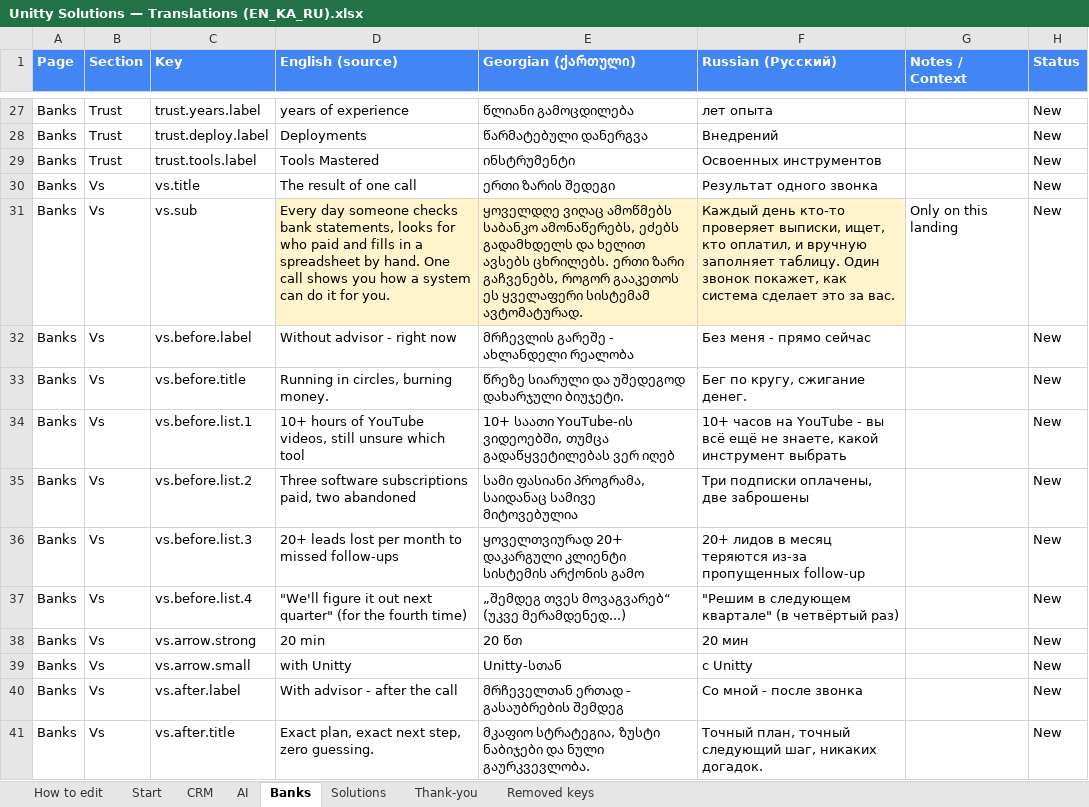
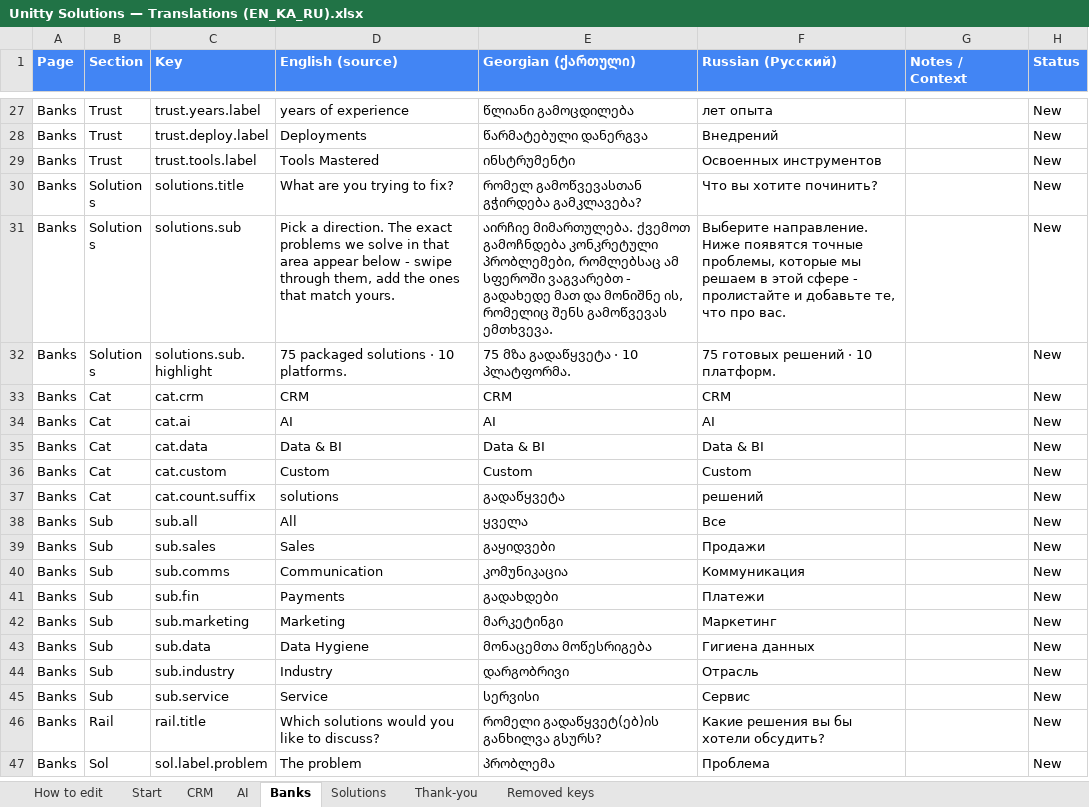
Before and after one commit to Unitty-hub/unitty-solutions-landing, an Excel workbook: Claude outputs/Unitty Solutions — Translations (EN_KA_RU).xlsx, sheet Banks, drawn as a sheet; only a part is shown, gaps mark what is left out; the shorter side is filled out with more unchanged rows; values as stored, in another font and other column widths than the file's, no borders; the diff covers the shown part only; the diff names each change by its address in the sheet, - before the commit and + after, or states it on an @@ line.

```diff
--- a/Claude outputs/Unitty Solutions — Translations (EN_KA_RU).xlsx (sheet Banks)
+++ b/Claude outputs/Unitty Solutions — Translations (EN_KA_RU).xlsx (sheet Banks)
-row 30: Banks | Vs | vs.title | The result of one call | ერთი ზარის შედეგი | Результат одного звонка |  | New
-row 31: Banks | Vs | vs.sub | Every day someone checks bank statements, looks for who paid and fills in a spreadsheet by hand. One call shows you how a system can do it for you. | ყოველდღე ვიღაც ამოწმებს საბანკო ამონაწერებს, ეძებს გადამხდელს და ხელით ავსებს ცხრილებს. ერთი ზარი გაჩვენებს, როგორ გააკეთოს ეს ყველაფერი სისტემამ ავტომატურად. | Каждый день кто-то проверяет выписки, ищет, кто оплатил, и вручную заполняет таблицу. Один звонок покажет, как система сделает это за вас. | Only on this landing | New
-row 32: Banks | Vs | vs.before.label | Without advisor - right now | მრჩევლის გარეშე - ახლანდელი რეალობა | Без меня - прямо сейчас |  | New
-row 33: Banks | Vs | vs.before.title | Running in circles, burning money. | წრეზე სიარული და უშედეგოდ დახარჯული ბიუჯეტი. | Бег по кругу, сжигание денег. |  | New
-row 34: Banks | Vs | vs.before.list.1 | 10+ hours of YouTube videos, still unsure which tool | 10+ საათი YouTube-ის ვიდეოებში, თუმცა გადაწყვეტილებას ვერ იღებ | 10+ часов на YouTube - вы всё ещё не знаете, какой инструмент выбрать |  | New
-row 35: Banks | Vs | vs.before.list.2 | Three software subscriptions paid, two abandoned | სამი ფასიანი პროგრამა, საიდანაც სამივე მიტოვებულია | Три подписки оплачены, две заброшены |  | New
-row 36: Banks | Vs | vs.before.list.3 | 20+ leads lost per month to missed follow-ups | ყოველთვიურად 20+ დაკარგული კლიენტი სისტემის არქონის გამო | 20+ лидов в месяц теряются из-за пропущенных follow-up |  | New
-row 37: Banks | Vs | vs.before.list.4 | "We'll figure it out next quarter" (for the fourth time) | „შემდეგ თვეს მოვაგვარებ“ (უკვე მერამდენედ...) | "Решим в следующем квартале" (в четвёртый раз) |  | New
-row 38: Banks | Vs | vs.arrow.strong | 20 min | 20 წთ | 20 мин |  | New
-row 39: Banks | Vs | vs.arrow.small | with Unitty | Unitty-სთან | с Unitty |  | New
-row 40: Banks | Vs | vs.after.label | With advisor - after the call | მრჩეველთან ერთად - გასაუბრების შემდეგ | Со мной - после звонка |  | New
-row 41: Banks | Vs | vs.after.title | Exact plan, exact next step, zero guessing. | მკაფიო სტრატეგია, ზუსტი ნაბიჯები და ნული გაურკვევლობა. | Точный план, точный следующий шаг, никаких догадок. |  | New
```
Also changed, not shown: 14 removed rows elsewhere in this sheet, sheet AI, sheet CRM, sheet Start, sheet Solutions, 11 other files.
